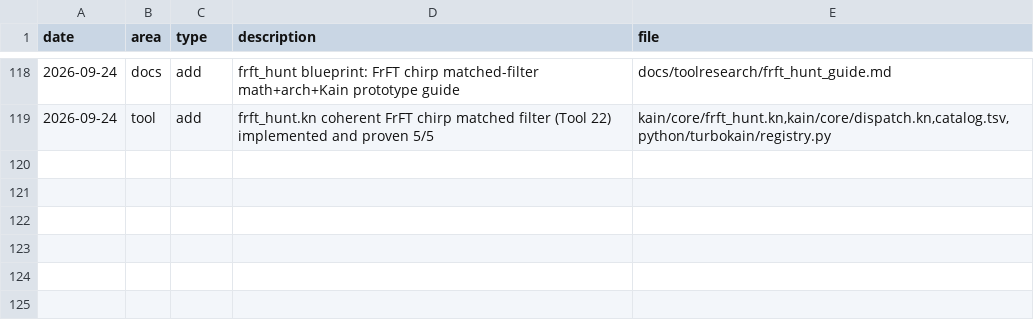
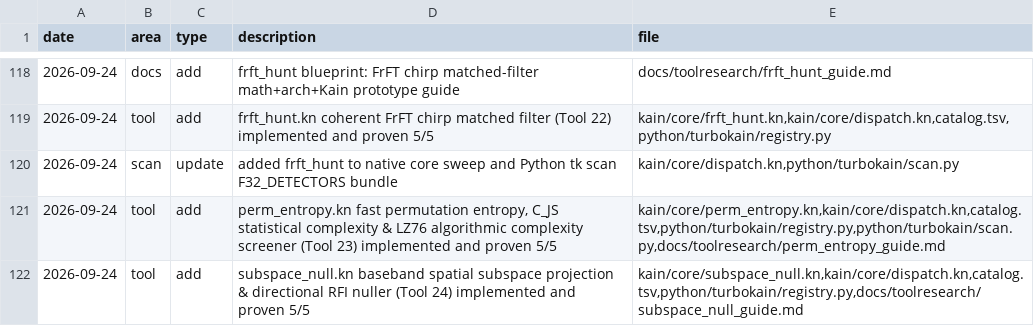
Before and after one commit to ephemara/TurboKain, a TSV file: memory.tsv, drawn as a sheet; only a part is shown, gaps mark what is left out.

Commit message:
Add new detector and nulling tools
Added Tool 22 frft_hunt, Tool 23 perm_entropy, and Tool 24 subspace_null with registry/scan wiring and research guides. Updated the catalog and memory ledgers to record the new proven 5/5 detector batteries, including the dual-pol spatial RFI nulling guide and the native scan bundle coverage for the new F32 detectors.

```diff
--- a/memory.tsv
+++ b/memory.tsv
@@ -119 +119,4 @@ date	area	type	description	file
 2026-09-24	tool	add	frft_hunt.kn coherent FrFT chirp matched filter (Tool 22) implemented and proven 5/5	kain/core/frft_hunt.kn,kain/core/dispatch.kn,catalog.tsv,python/turbokain/registry.py
+2026-09-24	scan	update	added frft_hunt to native core sweep and Python tk scan F32_DETECTORS bundle	kain/core/dispatch.kn,python/turbokain/scan.py
+2026-09-24	tool	add	perm_entropy.kn fast permutation entropy, C_JS statistical complexity & LZ76 algorithmic complexity screener (Tool 23) implemented and proven 5/5	kain/core/perm_entropy.kn,kain/core/dispatch.kn,catalog.tsv,python/turbokain/registry.py,python/turbokain/scan.py,docs/toolresearch/perm_entropy_guide.md
+2026-09-24	tool	add	subspace_null.kn baseband spatial subspace projection & directional RFI nuller (Tool 24) implemented and proven 5/5	kain/core/subspace_null.kn,kain/core/dispatch.kn,catalog.tsv,python/turbokain/registry.py,docs/toolresearch/subspace_null_guide.md
```
Also changed, not shown: catalog.tsv, 3 other files.
